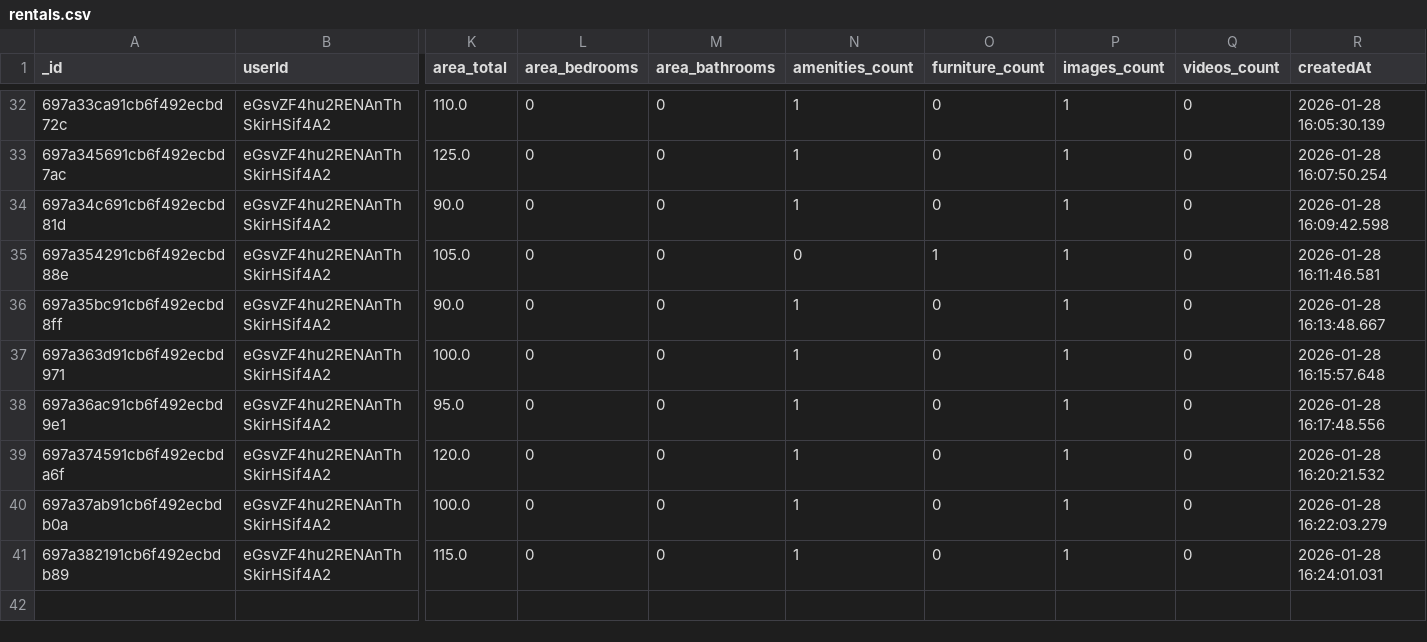
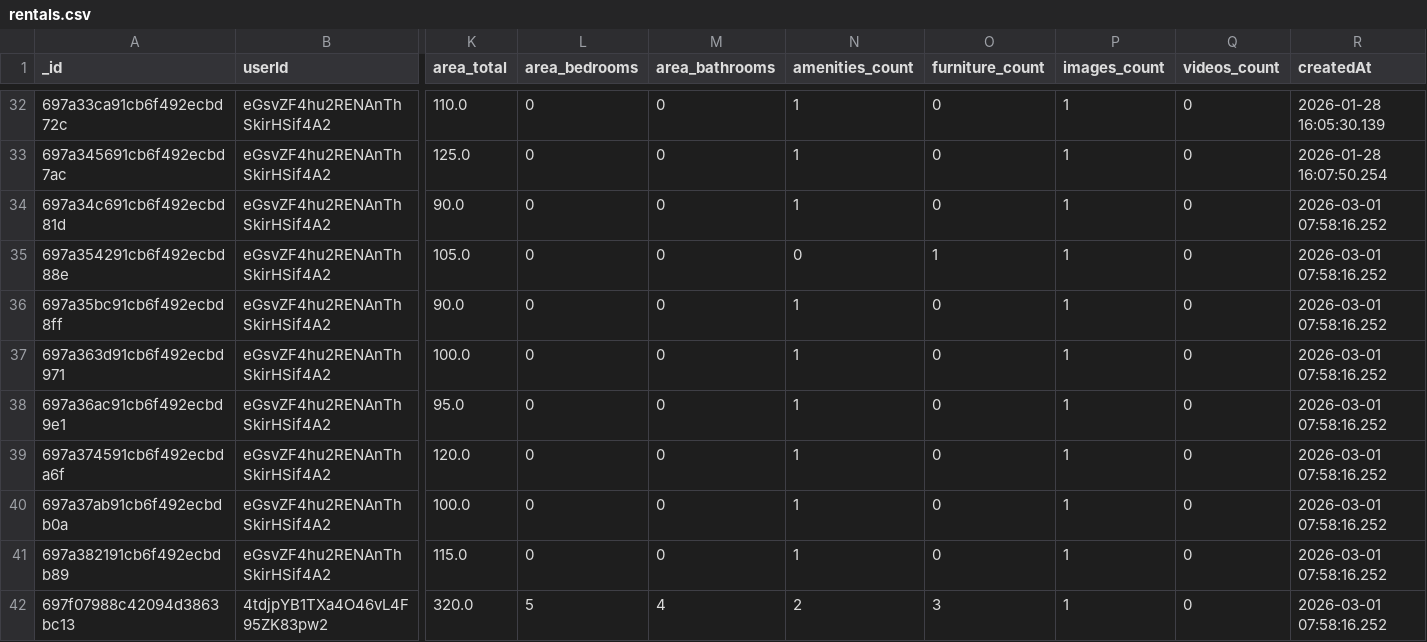
Before and after one commit to LuuViThuann/App_retalHouse, a CSV file: PyThon_ML_App/data/rentals.csv, drawn as a sheet; only a part is shown, gaps mark what is left out; rows hold the shown columns only; the diff names each change by its address in the sheet, - before the commit and + after, or states it on an @@ line.

```diff
--- a/PyThon_ML_App/data/rentals.csv
+++ b/PyThon_ML_App/data/rentals.csv
-R34 (createdAt): 2026-01-28 16:09:42.598
+R34 (createdAt): 2026-03-01 07:58:16.252
-R35 (createdAt): 2026-01-28 16:11:46.581
+R35 (createdAt): 2026-03-01 07:58:16.252
-R36 (createdAt): 2026-01-28 16:13:48.667
+R36 (createdAt): 2026-03-01 07:58:16.252
-R37 (createdAt): 2026-01-28 16:15:57.648
+R37 (createdAt): 2026-03-01 07:58:16.252
-R38 (createdAt): 2026-01-28 16:17:48.556
+R38 (createdAt): 2026-03-01 07:58:16.252
-R39 (createdAt): 2026-01-28 16:20:21.532
+R39 (createdAt): 2026-03-01 07:58:16.252
-R40 (createdAt): 2026-01-28 16:22:03.279
+R40 (createdAt): 2026-03-01 07:58:16.252
-R41 (createdAt): 2026-01-28 16:24:01.031
+R41 (createdAt): 2026-03-01 07:58:16.252
+row 42: 697f07988c42094d3863bc13 | 4tdjpYB1TXa4O46vL4F95ZK83pw2 | 320.0 | 5 | 4 | 2 | 3 | 1 | 0 | 2026-03-01 07:58:16.252
```
Also changed, not shown: 56 other files.
